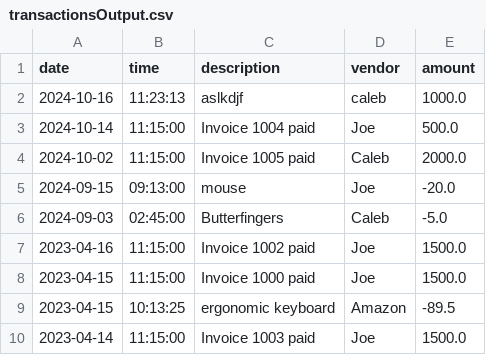
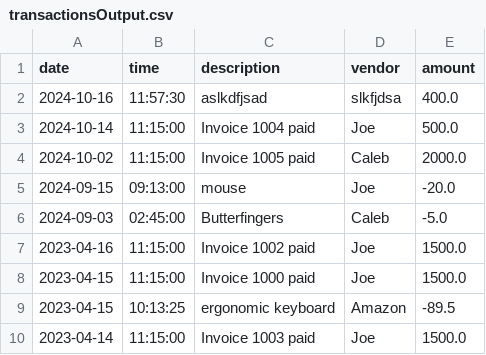
Before and after one commit to poteatc/accounting-ledger, a CSV file: src/main/resources/transactionsOutput.csv, drawn as a sheet; removed rows and columns are numbered as before the commit, all else as after; the diff names each change by its address in the sheet, - before the commit and + after, or states it on an @@ line.

```diff
--- a/src/main/resources/transactionsOutput.csv
+++ b/src/main/resources/transactionsOutput.csv
-row 2: 2024-10-16 | 11:23:13 | aslkdjf | caleb | 1000.0
+row 2: 2024-10-16 | 11:57:30 | aslkdfjsad | slkfjdsa | 400.0
```
Also changed, not shown: 3 other files.
